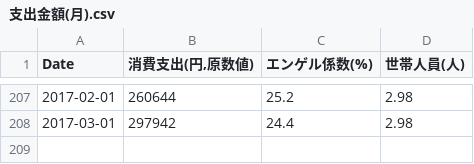
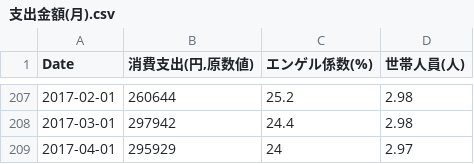
Before and after one commit to am-consulting/am-consulting.github.io, a CSV file: csv/csvData/TSdata/支出金額(月).csv, drawn as a sheet; only a part is shown, gaps mark what is left out; the diff names each change by its address in the sheet, - before the commit and + after, or states it on an @@ line.

```diff
--- a/csv/csvData/TSdata/支出金額(月).csv
+++ b/csv/csvData/TSdata/支出金額(月).csv
+row 209: 2017-04-01 | 295929 | 24 | 2.97
```
Also changed, not shown: csv/csvData/TSdata/名目増減率(月).csv, csv/csvData/TSdata/実質増減率(月).csv, 5 other files.
